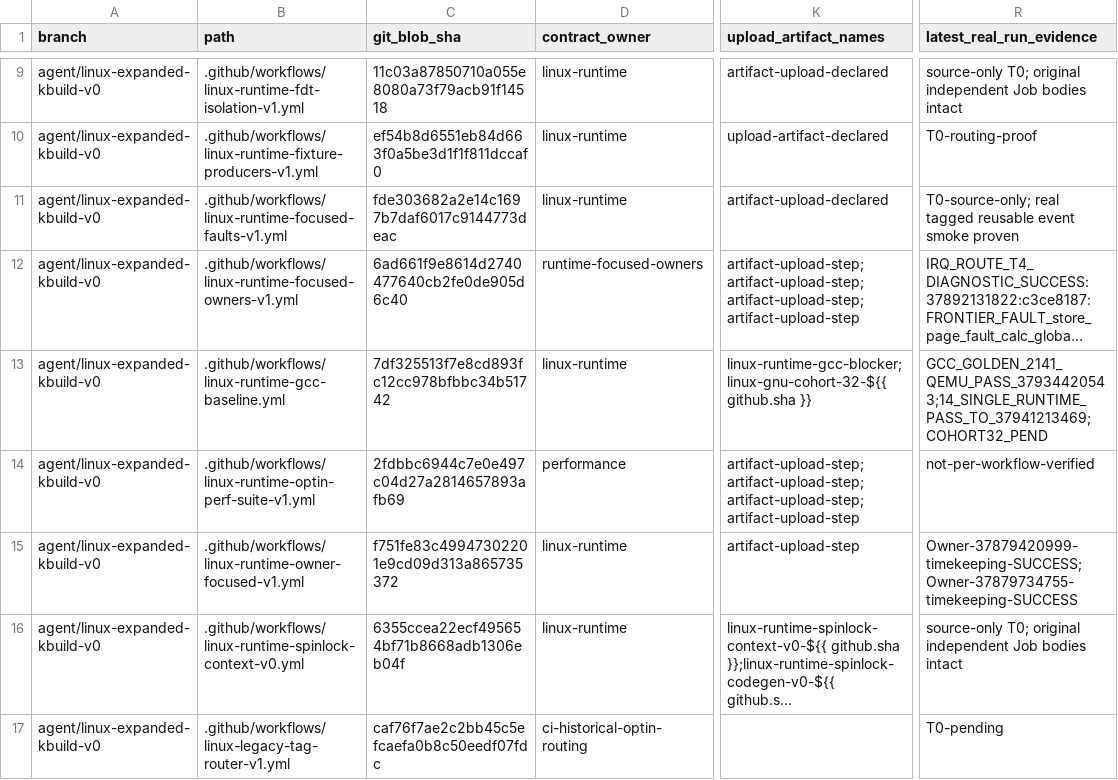
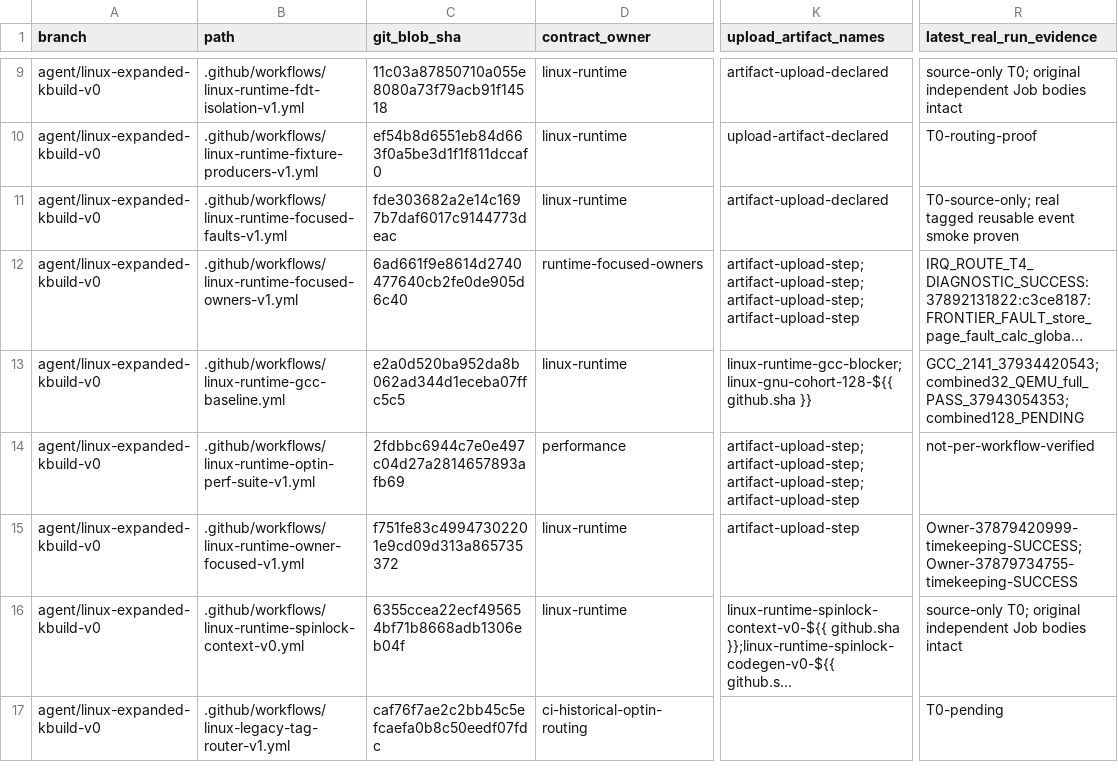
Before and after one commit to yituanxing/minic-toolchain, a TSV file: docs/ci/active-workflow-inventory-2026-10-09.tsv, drawn as a sheet; only a part is shown, gaps mark what is left out; long unchanged cells end in …; the diff names each change by its address in the sheet, - before the commit and + after, or states it on an @@ line.

Commit message:
runtime: expand GNU-golden MiniC cohort 32 to 128 with in-run PASS/FAIL bisection [linux-runtime-gcc-cohort]

```diff
--- a/docs/ci/active-workflow-inventory-2026-10-09.tsv
+++ b/docs/ci/active-workflow-inventory-2026-10-09.tsv
-C13 (git_blob_sha): 7df325513f7e8cd893fc12cc978bfbbc34b51742
+C13 (git_blob_sha): e2a0d520ba952da8b062ad344d1eceba07ffc5c5
-K13 (upload_artifact_names): linux-runtime-gcc-blocker;linux-gnu-cohort-32-${{ github.sha }}
+K13 (upload_artifact_names): linux-runtime-gcc-blocker;linux-gnu-cohort-128-${{ github.sha }}
-R13 (latest_real_run_evidence): GCC_GOLDEN_2141_QEMU_PASS_37934420543;14_SINGLE_RUNTIME_PASS_TO_37941213469;COHORT32_PEND
+R13 (latest_real_run_evidence): GCC_2141_37934420543;combined32_QEMU_full_PASS_37943054353;combined128_PENDING
```
Also changed, not shown: 3 other files.
